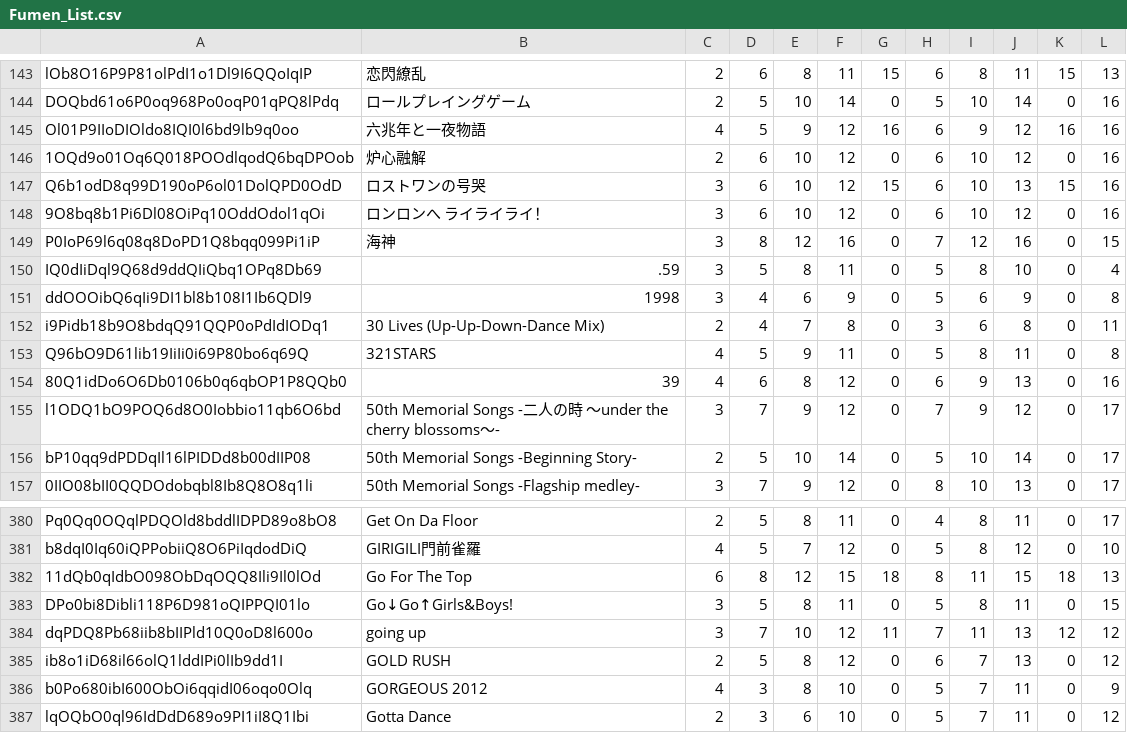
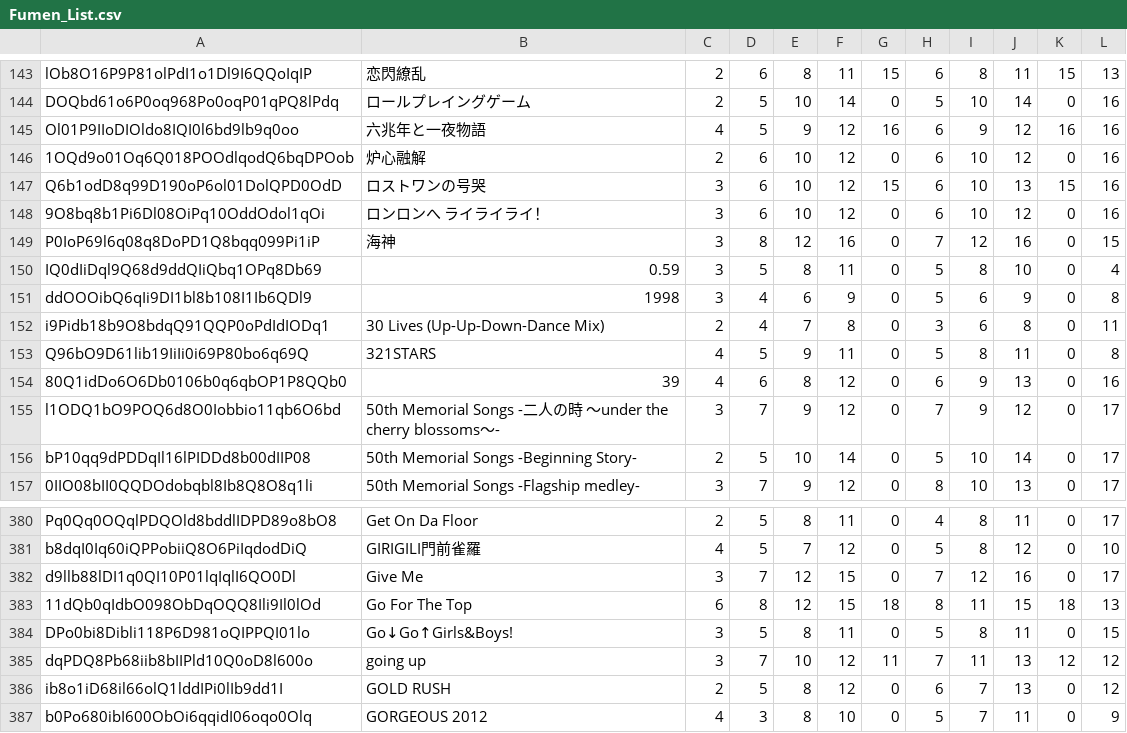
Before and after one commit to tarboh-ddr-test/ddr-scoremgr-test.github.com, a CSV file: Fumen_List.csv, drawn as a sheet; only a part is shown, gaps mark what is left out; the shorter side is filled out with more unchanged rows.

Commit message:
Update Fumen_List.csv

```diff
--- a/Fumen_List.csv
+++ b/Fumen_List.csv
@@ -149,3 +149,3 @@ Q6b1odD8q99D190oP6ol01DolQPD0OdD,ロストワンの号哭,3,6,10,12,15,6,10,13,1
 P0IoP69l6q08q8DoPD1Q8bqq099Pi1iP,海神,3,8,12,16,0,7,12,16,0,15
-IQ0dIiDql9Q68d9ddQIiQbq1OPq8Db69,.59,3,5,8,11,0,5,8,10,0,4
+IQ0dIiDql9Q68d9ddQIiQbq1OPq8Db69,0.59,3,5,8,11,0,5,8,10,0,4
 ddOOOibQ6qIi9DI1bl8b108I1Ib6QDl9,1998,3,4,6,9,0,5,6,9,0,8
@@ -381,2 +381,3 @@ Pq0Qq0OQqlPDQOld8bddlIDPD89o8bO8,Get On Da Floor,2,5,8,11,0,4,8,11,0,17
 b8dqI0Iq60iQPPobiiQ8O6PiIqdodDiQ,GIRIGILI門前雀羅,4,5,7,12,0,5,8,12,0,10
+d9llb88lDI1q0QI10P01lqIqlI6QO0Dl,Give Me,3,7,12,15,0,7,12,16,0,17
 11dQb0qIdbO098ObDqOQQ8Ili9Il0lOd,Go For The Top,6,8,12,15,18,8,11,15,18,13
```
